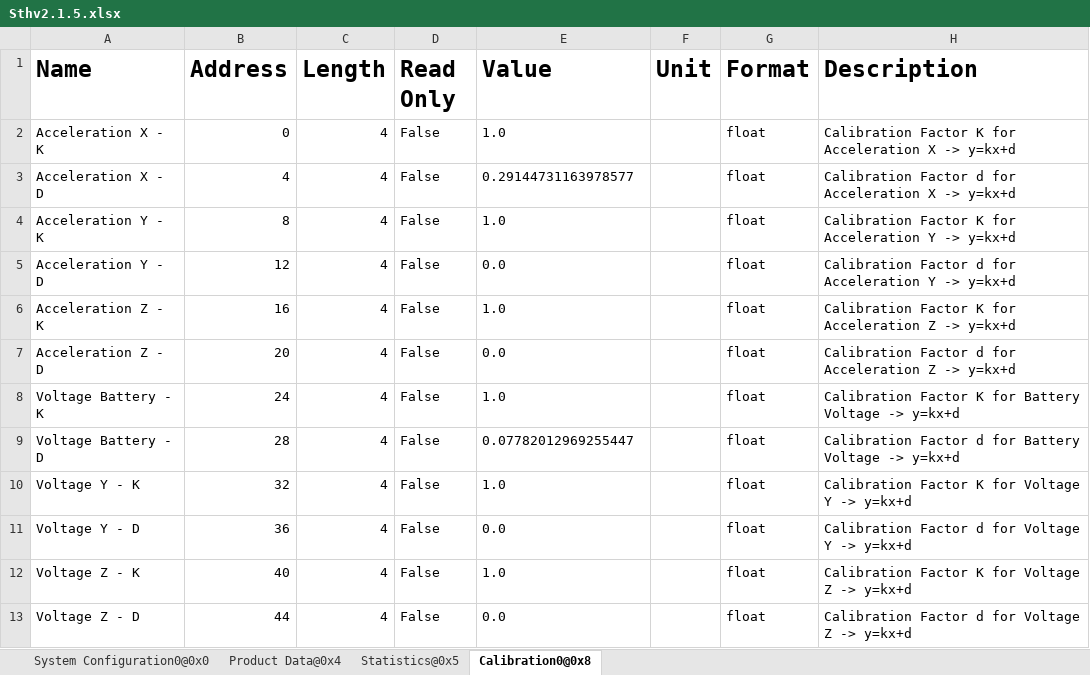
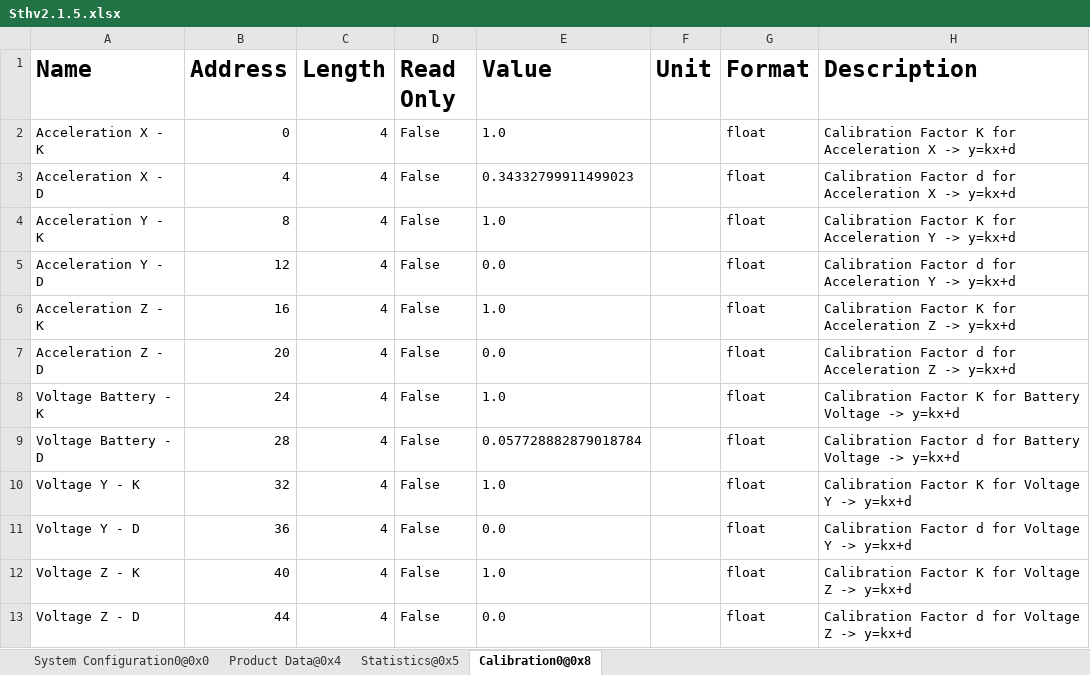
Before and after one commit to MyTooliT/ICOc, an Excel workbook: ProductionTests/Sthv2.1.5.xlsx, sheet Calibration0@0x8, drawn as a sheet; only a part is shown; values as stored, in another font and other column widths than the file's, no borders; the diff names each change by its address in the sheet, - before the commit and + after, or states it on an @@ line.

```diff
--- a/ProductionTests/Sthv2.1.5.xlsx (sheet Calibration0@0x8)
+++ b/ProductionTests/Sthv2.1.5.xlsx (sheet Calibration0@0x8)
-E3 (Value): 0.29144731163978577
+E3 (Value): 0.34332799911499023
-E9 (Value): 0.07782012969255447
+E9 (Value): 0.057728882879018784
```
Also changed, not shown: sheet Statistics@0x5, 3 other files.
